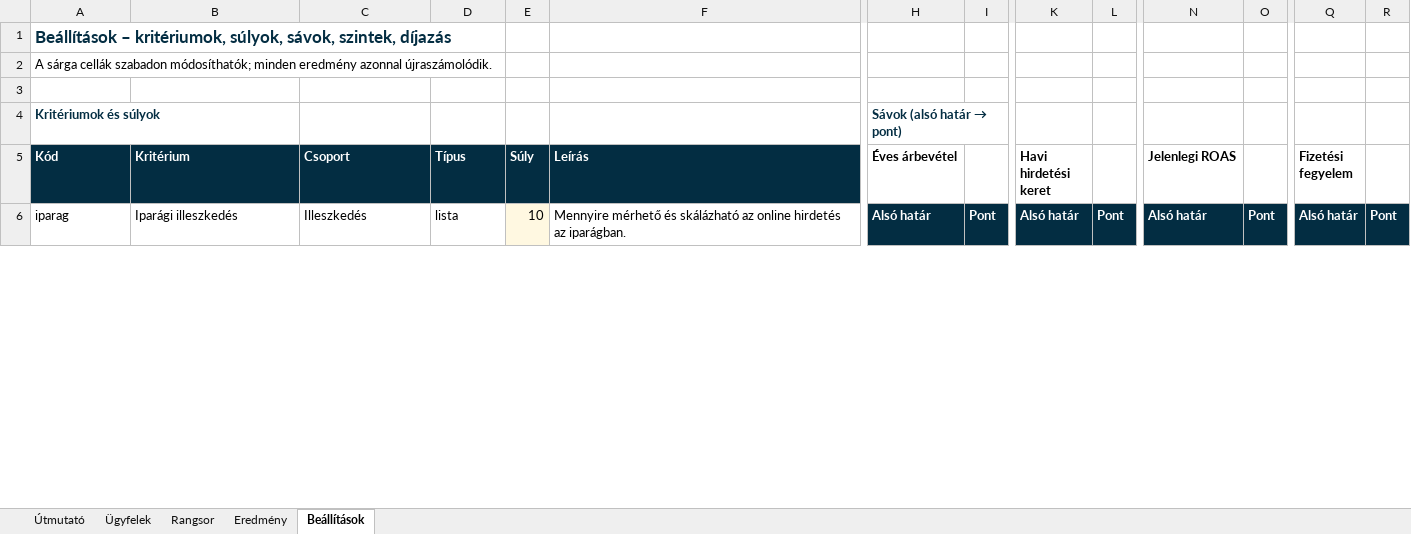
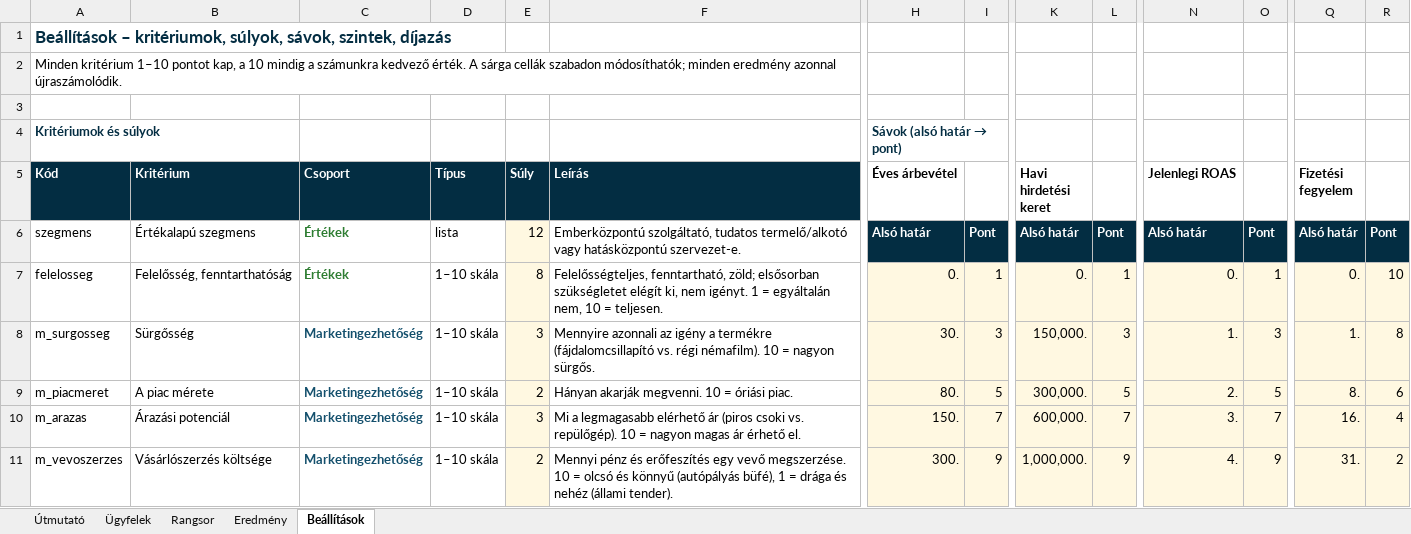
Before and after one commit to zoli-clickbrains/claude-code, an Excel workbook: build/ICP_ugyfelminosito_minta.xlsx, sheet Beállítások, drawn as a sheet; only a part is shown, gaps mark what is left out; values as stored, in another font and other column widths than the file's, no borders; rows hold the shown columns only; the diff covers the shown part only; the diff names each change by its address in the sheet, - before the commit and + after, or states it on an @@ line.

```diff
--- a/build/ICP_ugyfelminosito_minta.xlsx (sheet Beállítások)
+++ b/build/ICP_ugyfelminosito_minta.xlsx (sheet Beállítások)
-A2 (Kód): A sárga…
+A2 (Kód): Minden kritérium 1–10 pontot kap, a 10 mindig a számunkra kedvező érték. A sárga…
-A6 (Kód): iparag
+A6 (Kód): szegmens
-B6 (Kritérium): Iparági illeszkedés
+B6 (Kritérium): Értékalapú szegmens
-C6 (Csoport): Illeszkedés
+C6 (Csoport): Értékek
@@ C6 bold: off → on, text colour: black → #2E7D32 @@
-E6 (Súly): 10
+E6 (Súly): 12
-F6 (Leírás): Mennyire mérhető és skálázható az online hirdetés az iparágban.
+F6 (Leírás): Emberközpontú szolgáltató, tudatos termelő/alkotó vagy hatásközpontú szervezet-e.
+row 7: felelosseg | Felelősség, fenntarthatóság | Értékek | 1–10 skála | 8 | Felelősségteljes, fenntartható, zöld; elsősorban szükségletet elégít ki, nem igényt. 1 = egyáltalán nem, 10 = teljesen. | 0. | 1 | 0. | 1 | 0. | 1 | 0. | 10
+row 8: m_surgosseg | Sürgősség | Marketingezhetőség | 1–10 skála | 3 | Mennyire azonnali az igény a termékre (fájdalomcsillapító vs. régi némafilm). 10 = nagyon sürgős. | 30. | 3 | 150,000. | 3 | 1. | 3 | 1. | 8
+row 9: m_piacmeret | A piac mérete | Marketingezhetőség | 1–10 skála | 2 | Hányan akarják megvenni. 10 = óriási piac. | 80. | 5 | 300,000. | 5 | 2. | 5 | 8. | 6
+row 10: m_arazas | Árazási potenciál | Marketingezhetőség | 1–10 skála | 3 | Mi a legmagasabb elérhető ár (piros csoki vs. repülőgép). 10 = nagyon magas ár érhető el. | 150. | 7 | 600,000. | 7 | 3. | 7 | 16. | 4
+row 11: m_vevoszerzes | Vásárlószerzés költsége | Marketingezhetőség | 1–10 skála | 2 | Mennyi pénz és erőfeszítés egy vevő megszerzése. 10 = olcsó és könnyű (autópályás büfé), 1 = drága és nehéz (állami tender). | 300. | 9 | 1,000,000. | 9 | 4. | 9 | 31. | 2
```
Also changed, not shown: 31 added rows, 15 removed rows, 88 edited cells and cell formats elsewhere in this sheet, sheet Rangsor, sheet Eredmény, sheet Ügyfelek, sheet Útmutató, hidden cells, build/ICP_ugyfelminosito.xlsx, 7 other files.
